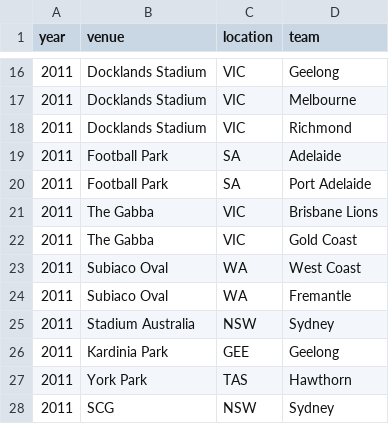
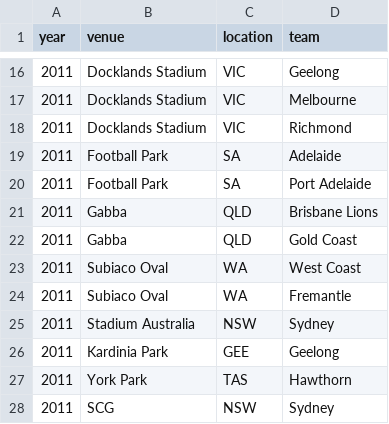
Before and after one commit to turneralex/afl_elo, a CSV file: afl_venues_2011.csv, drawn as a sheet; only a part is shown, gaps mark what is left out.

```diff
--- a/afl_venues_2011.csv
+++ b/afl_venues_2011.csv
@@ -20,4 +20,4 @@
 "2011","Football Park","SA","Port Adelaide"
-"2011","The Gabba","VIC","Brisbane Lions"
-"2011","The Gabba","VIC","Gold Coast"
+"2011","Gabba","QLD","Brisbane Lions"
+"2011","Gabba","QLD","Gold Coast"
 "2011","Subiaco Oval","WA","West Coast"
```
Also changed, not shown: afl_fixture_2011.csv, afl_fixture_2012.csv, 3 other files.
